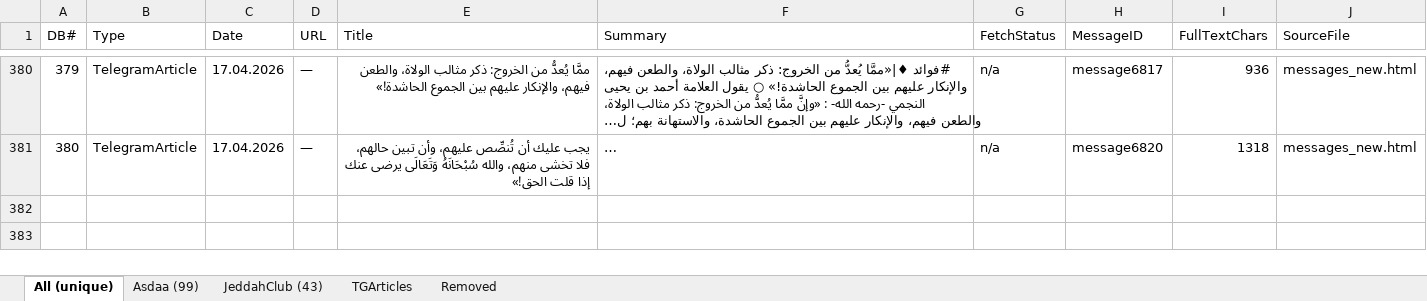
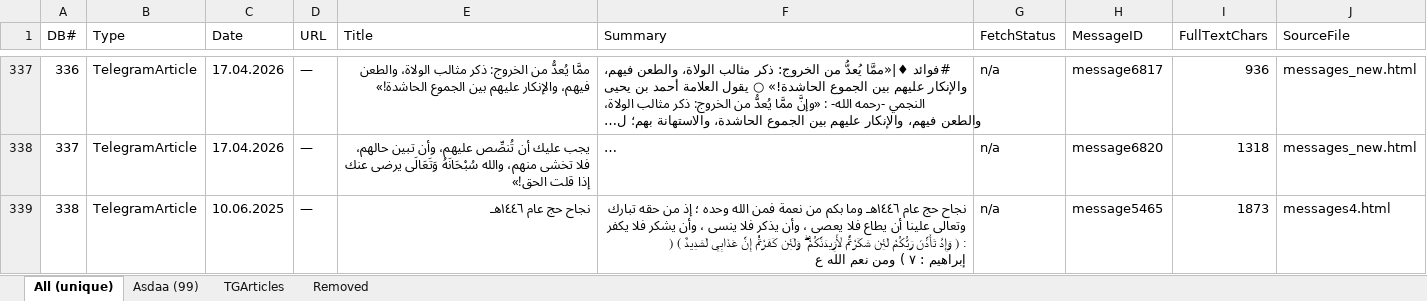
Before and after one commit to Mohamed-AH/TeleAudio, an Excel workbook: output/articles/articles_summary.xlsx, sheet All (unique), drawn as a sheet; only a part is shown, gaps mark what is left out; long unchanged cells end in …; values as stored, in another font and other column widths than the file's, no borders; the diff covers the shown part only; the diff names each change by its address in the sheet, - before the commit and + after, or states it on an @@ line.

```diff
--- a/output/articles/articles_summary.xlsx (sheet All (unique))
+++ b/output/articles/articles_summary.xlsx (sheet All (unique))
-sheet tab: JeddahClub (43)
@@ column A (DB#) renumbered between rows 101 and 338 @@
+row 339: 338 | TelegramArticle | 10.06.2025 | — | نجاح حج عام ١٤٤٦هـ | نجاح حج عام ١٤٤٦هـ وما بكم من نعمة فمن الله وحده ؛ إذ من حقه تبارك وتعالى علينا أن يطاع فلا يعصى ، وأن يذكر فلا ينسى ، وأن يشكر فلا يكفر : ( وَإِذْ تَأَذَّنَ رَبُّكُمْ لَئِن شَكَرْتُمْ لَأَزِيدَنَّكُمْ ۖ وَلَئِن كَفَرْتُمْ إِنَّ عَذَابِي لَشَدِيدٌ ) ( إبراهيم : ٧ ) ومن نعم الله ع | n/a | message5465 | 1873 | messages4.html
```
Also changed, not shown: 43 removed rows elsewhere in this sheet, sheet Removed, sheet TGArticles, 3 other files.
